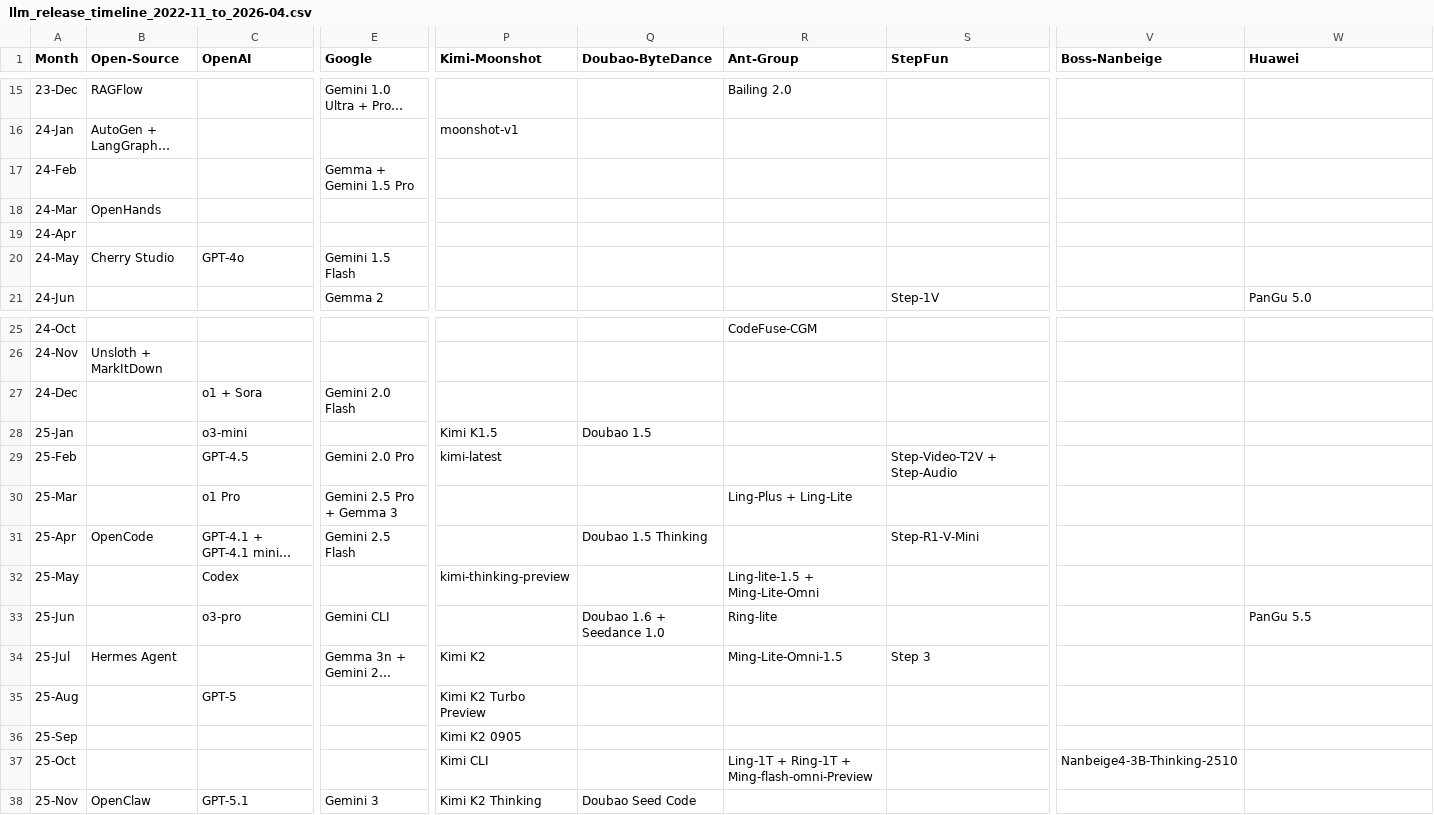
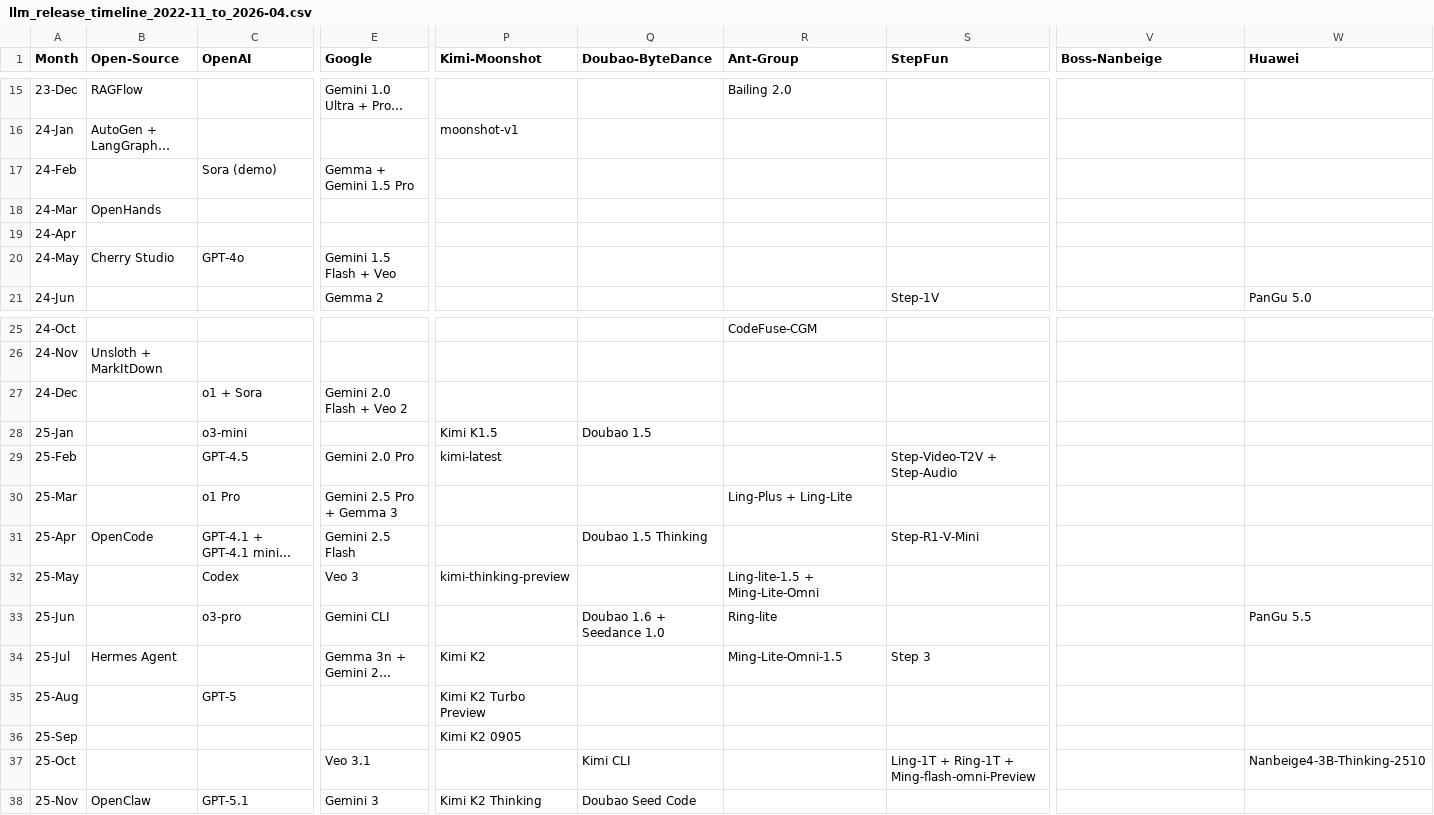
Before and after one commit to Physics-Lee/Monthly_Table_of_LLM_Releasing, a CSV file: llm_release_timeline_2022-11_to_2026-04.csv, drawn as a sheet; only a part is shown, gaps mark what is left out; long unchanged cells end in …; the diff names each change by its address in the sheet, - before the commit and + after, or states it on an @@ line.

Commit message:
修正 Veo 系列发布时间线
- Veo: 2024-05 (Google I/O 发布)
- Veo 2: 2024-12 (更新版本)
- Veo 3: 2025-05 (修正：从 25-Jul 移至 25-May)
- Veo 3.1: 2025-10 (新增)

所有条目均添加官方公告链接

```diff
--- a/llm_release_timeline_2022-11_to_2026-04.csv
+++ b/llm_release_timeline_2022-11_to_2026-04.csv
-C17 (OpenAI): (empty)
+C17 (OpenAI): Sora (demo)
-E20 (Google): Gemini 1.5 Flash
+E20 (Google): Gemini 1.5 Flash + Veo
-E27 (Google): Gemini 2.0 Flash
+E27 (Google): Gemini 2.0 Flash + Veo 2
-E32 (Google): (empty)
+E32 (Google): Veo 3
-E37 (Google): (empty)
+E37 (Google): Veo 3.1
-P37 (Kimi-Moonshot): Kimi CLI
+P37 (Kimi-Moonshot): (empty)
-Q37 (Doubao-ByteDance): (empty)
+Q37 (Doubao-ByteDance): Kimi CLI
-R37 (Ant-Group): Ling-1T + Ring-1T + Ming-flash-omni-Preview
+R37 (Ant-Group): (empty)
-S37 (StepFun): (empty)
+S37 (StepFun): Ling-1T + Ring-1T + Ming-flash-omni-Preview
-V37 (Boss-Nanbeige): Nanbeige4-3B-Thinking-2510
+V37 (Boss-Nanbeige): (empty)
-W37 (Huawei): (empty)
+W37 (Huawei): Nanbeige4-3B-Thinking-2510
```
Also changed, not shown: 4 other files.
